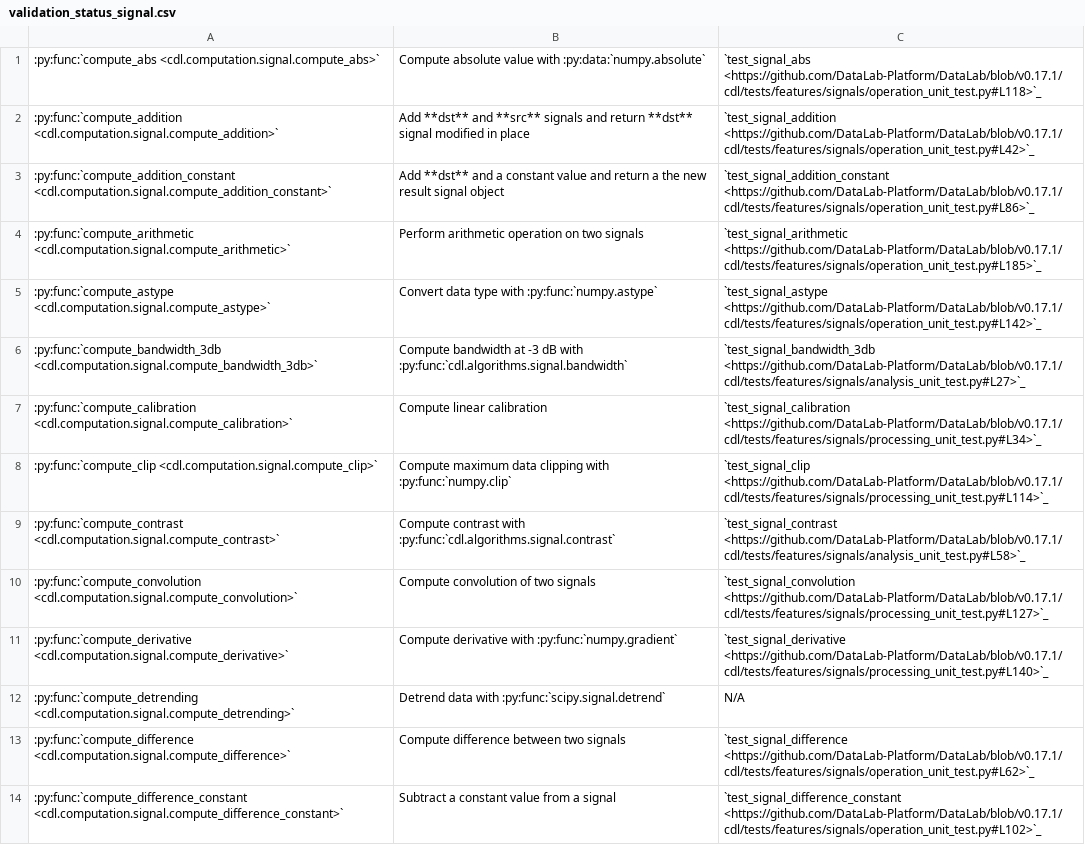
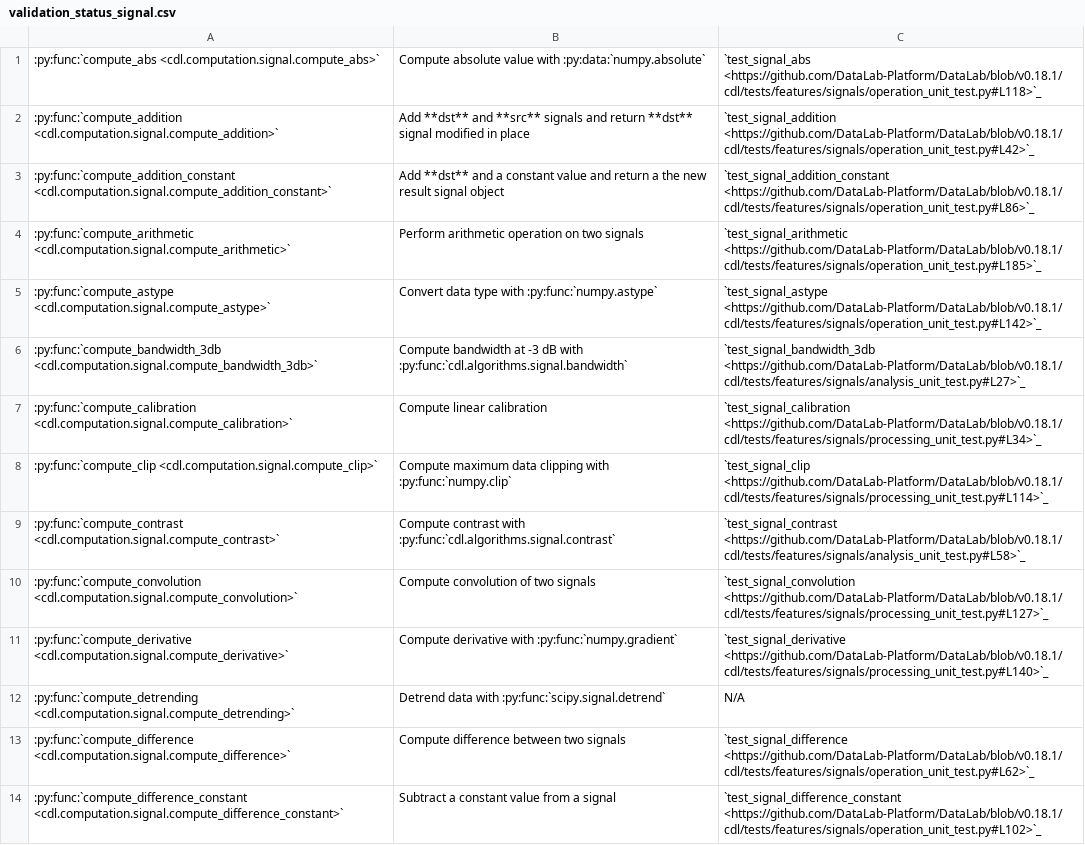
Before and after one commit to DataLab-Platform/DataLab, a CSV file: doc/validation_status_signal.csv, drawn as a sheet; only a part is shown; the diff covers the shown part only; the diff names each change by its address in the sheet, - before the commit and + after, or states it on an @@ line.

```diff
--- a/doc/validation_status_signal.csv
+++ b/doc/validation_status_signal.csv
-C1: `test_signal_abs <https://github.com/DataLab-Platform/DataLab/blob/v0.17.1/cdl/tests/features/signals/operation_unit_test.py#L118>`_
+C1: `test_signal_abs <https://github.com/DataLab-Platform/DataLab/blob/v0.18.1/cdl/tests/features/signals/operation_unit_test.py#L118>`_
-C2: `test_signal_addition <https://github.com/DataLab-Platform/DataLab/blob/v0.17.1/cdl/tests/features/signals/operation_unit_test.py#L42>`_
+C2: `test_signal_addition <https://github.com/DataLab-Platform/DataLab/blob/v0.18.1/cdl/tests/features/signals/operation_unit_test.py#L42>`_
-C3: `test_signal_addition_constant <https://github.com/DataLab-Platform/DataLab/blob/v0.17.1/cdl/tests/features/signals/operation_unit_test.py#L86>`_
+C3: `test_signal_addition_constant <https://github.com/DataLab-Platform/DataLab/blob/v0.18.1/cdl/tests/features/signals/operation_unit_test.py#L86>`_
-C4: `test_signal_arithmetic <https://github.com/DataLab-Platform/DataLab/blob/v0.17.1/cdl/tests/features/signals/operation_unit_test.py#L185>`_
+C4: `test_signal_arithmetic <https://github.com/DataLab-Platform/DataLab/blob/v0.18.1/cdl/tests/features/signals/operation_unit_test.py#L185>`_
-C5: `test_signal_astype <https://github.com/DataLab-Platform/DataLab/blob/v0.17.1/cdl/tests/features/signals/operation_unit_test.py#L142>`_
+C5: `test_signal_astype <https://github.com/DataLab-Platform/DataLab/blob/v0.18.1/cdl/tests/features/signals/operation_unit_test.py#L142>`_
-C6: `test_signal_bandwidth_3db <https://github.com/DataLab-Platform/DataLab/blob/v0.17.1/cdl/tests/features/signals/analysis_unit_test.py#L27>`_
+C6: `test_signal_bandwidth_3db <https://github.com/DataLab-Platform/DataLab/blob/v0.18.1/cdl/tests/features/signals/analysis_unit_test.py#L27>`_
-C7: `test_signal_calibration <https://github.com/DataLab-Platform/DataLab/blob/v0.17.1/cdl/tests/features/signals/processing_unit_test.py#L34>`_
+C7: `test_signal_calibration <https://github.com/DataLab-Platform/DataLab/blob/v0.18.1/cdl/tests/features/signals/processing_unit_test.py#L34>`_
-C8: `test_signal_clip <https://github.com/DataLab-Platform/DataLab/blob/v0.17.1/cdl/tests/features/signals/processing_unit_test.py#L114>`_
+C8: `test_signal_clip <https://github.com/DataLab-Platform/DataLab/blob/v0.18.1/cdl/tests/features/signals/processing_unit_test.py#L114>`_
-C9: `test_signal_contrast <https://github.com/DataLab-Platform/DataLab/blob/v0.17.1/cdl/tests/features/signals/analysis_unit_test.py#L58>`_
+C9: `test_signal_contrast <https://github.com/DataLab-Platform/DataLab/blob/v0.18.1/cdl/tests/features/signals/analysis_unit_test.py#L58>`_
-C10: `test_signal_convolution <https://github.com/DataLab-Platform/DataLab/blob/v0.17.1/cdl/tests/features/signals/processing_unit_test.py#L127>`_
+C10: `test_signal_convolution <https://github.com/DataLab-Platform/DataLab/blob/v0.18.1/cdl/tests/features/signals/processing_unit_test.py#L127>`_
-C11: `test_signal_derivative <https://github.com/DataLab-Platform/DataLab/blob/v0.17.1/cdl/tests/features/signals/processing_unit_test.py#L140>`_
+C11: `test_signal_derivative <https://github.com/DataLab-Platform/DataLab/blob/v0.18.1/cdl/tests/features/signals/processing_unit_test.py#L140>`_
-C13: `test_signal_difference <https://github.com/DataLab-Platform/DataLab/blob/v0.17.1/cdl/tests/features/signals/operation_unit_test.py#L62>`_
+C13: `test_signal_difference <https://github.com/DataLab-Platform/DataLab/blob/v0.18.1/cdl/tests/features/signals/operation_unit_test.py#L62>`_
-C14: `test_signal_difference_constant <https://github.com/DataLab-Platform/DataLab/blob/v0.17.1/cdl/tests/features/signals/operation_unit_test.py#L102>`_
+C14: `test_signal_difference_constant <https://github.com/DataLab-Platform/DataLab/blob/v0.18.1/cdl/tests/features/signals/operation_unit_test.py#L102>`_
```
Also changed, not shown: 31 edited cells elsewhere in this file, doc/validation_status_image.csv.
